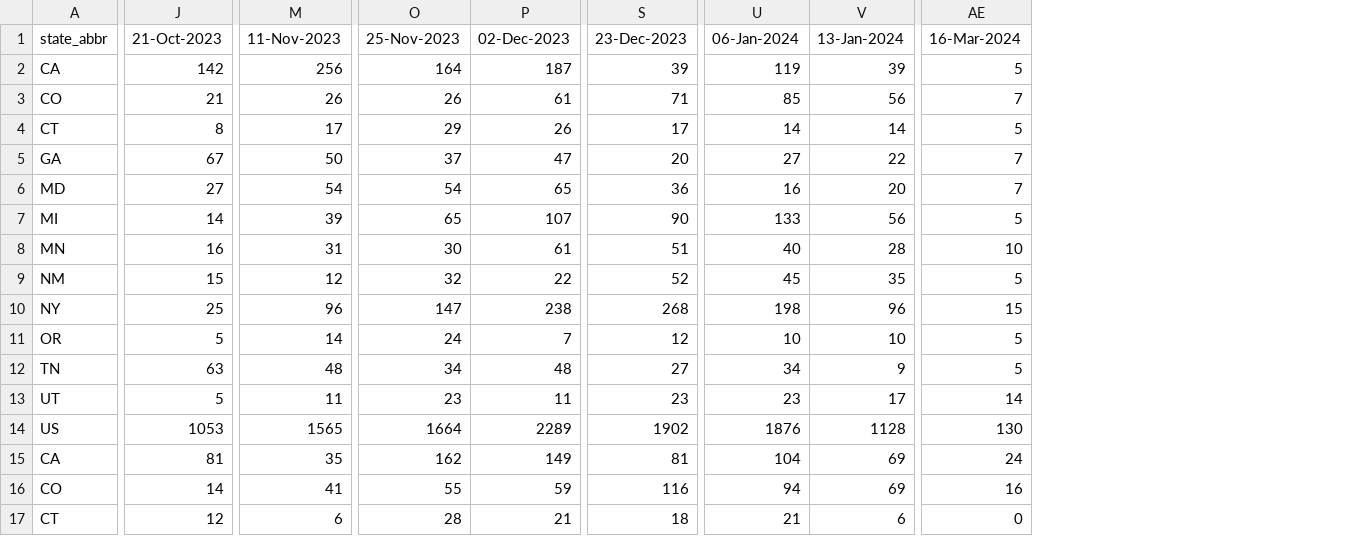
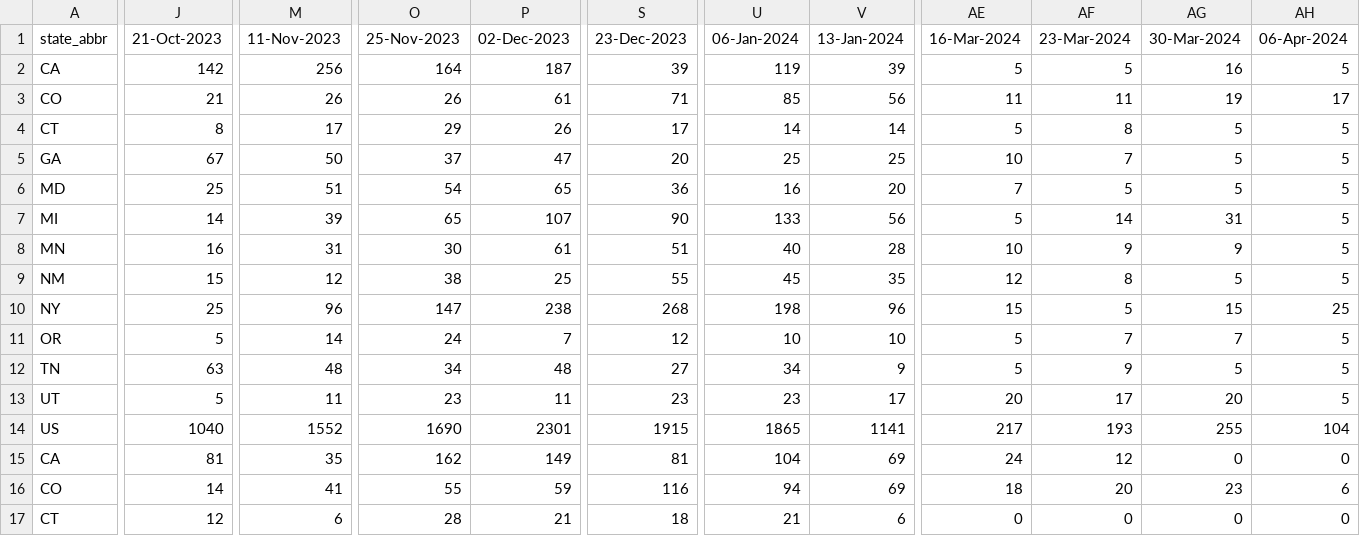
Before and after one commit to tkcy/projections2023_2024, a CSV file: modelinput/rsvhosps.csv, drawn as a sheet; only a part is shown, gaps mark what is left out; the diff covers the shown part only; the diff names each change by its address in the sheet, - before the commit and + after, or states it on an @@ line.

```diff
--- a/modelinput/rsvhosps.csv
+++ b/modelinput/rsvhosps.csv
+column AF (23-Mar-2024), rows 2-17: 5 | 11 | 8 | 7 | 5 | 14 | 9 | 8 | 5 | 7 | 9 | 17 | 193 | 12 | 20 | 0
+column AG (30-Mar-2024), rows 2-17: 16 | 19 | 5 | 5 | 5 | 31 | 9 | 5 | 15 | 7 | 5 | 20 | 255 | 0 | 23 | 0
+column AH (06-Apr-2024), rows 2-17: 5 | 17 | 5 | 5 | 5 | 5 | 5 | 5 | 25 | 5 | 5 | 5 | 104 | 0 | 6 | 0
-AE3 (16-Mar-2024): 7
+AE3 (16-Mar-2024): 11
-U5 (06-Jan-2024): 27
+U5 (06-Jan-2024): 25
-V5 (13-Jan-2024): 22
+V5 (13-Jan-2024): 25
-AE5 (16-Mar-2024): 7
+AE5 (16-Mar-2024): 10
-J6 (21-Oct-2023): 27
+J6 (21-Oct-2023): 25
-M6 (11-Nov-2023): 54
+M6 (11-Nov-2023): 51
-O9 (25-Nov-2023): 32
+O9 (25-Nov-2023): 38
-P9 (02-Dec-2023): 22
+P9 (02-Dec-2023): 25
-S9 (23-Dec-2023): 52
+S9 (23-Dec-2023): 55
-AE9 (16-Mar-2024): 5
+AE9 (16-Mar-2024): 12
-AE13 (16-Mar-2024): 14
+AE13 (16-Mar-2024): 20
-J14 (21-Oct-2023): 1053
+J14 (21-Oct-2023): 1040
-M14 (11-Nov-2023): 1565
+M14 (11-Nov-2023): 1552
-O14 (25-Nov-2023): 1664
+O14 (25-Nov-2023): 1690
-P14 (02-Dec-2023): 2289
+P14 (02-Dec-2023): 2301
-S14 (23-Dec-2023): 1902
+S14 (23-Dec-2023): 1915
-U14 (06-Jan-2024): 1876
+U14 (06-Jan-2024): 1865
-V14 (13-Jan-2024): 1128
+V14 (13-Jan-2024): 1141
-AE14 (16-Mar-2024): 130
+AE14 (16-Mar-2024): 217
-AE16 (16-Mar-2024): 16
+AE16 (16-Mar-2024): 18
```
Also changed, not shown: 93 edited cells elsewhere in this file, modelinput/covidhosps.csv, modelinput/fluhosps.csv, 4 other files.
